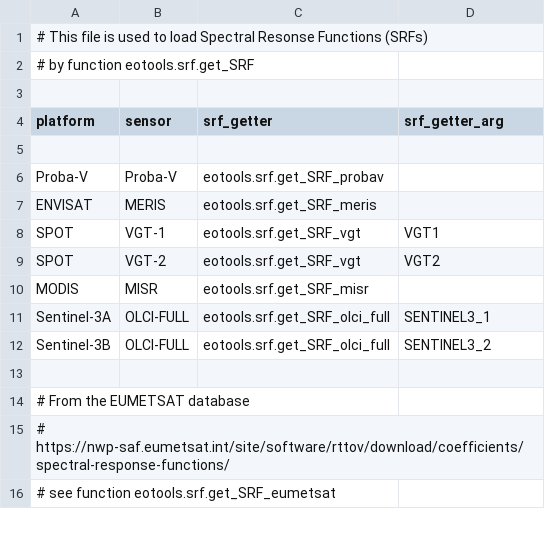
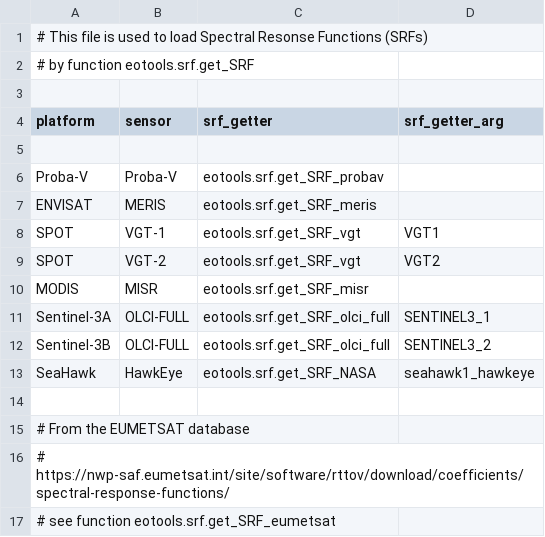
Before and after one commit to hygeos/eotools, a CSV file: eotools/srf.csv, drawn as a sheet; only a part is shown.

Commit message:
Read NASA SRFs
As provided https://oceancolor.gsfc.nasa.gov/resources/docs/rsr_tables/
-> Read HawkEye SRF

```diff
--- a/eotools/srf.csv
+++ b/eotools/srf.csv
@@ -12,2 +12,3 @@ Sentinel-3A,OLCI-FULL,eotools.srf.get_SRF_olci_full,SENTINEL3_1
 Sentinel-3B,OLCI-FULL,eotools.srf.get_SRF_olci_full,SENTINEL3_2
+SeaHawk,HawkEye,eotools.srf.get_SRF_NASA,seahawk1_hawkeye
 
```
Also changed, not shown: 2 other files.
